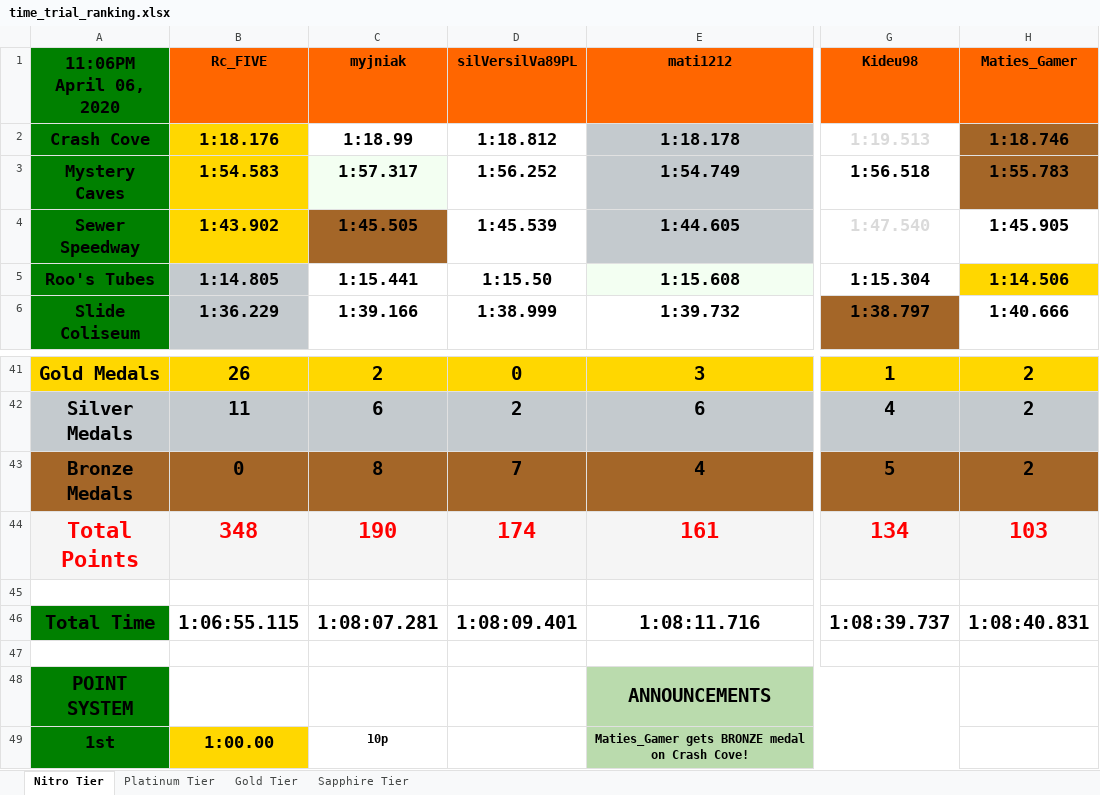
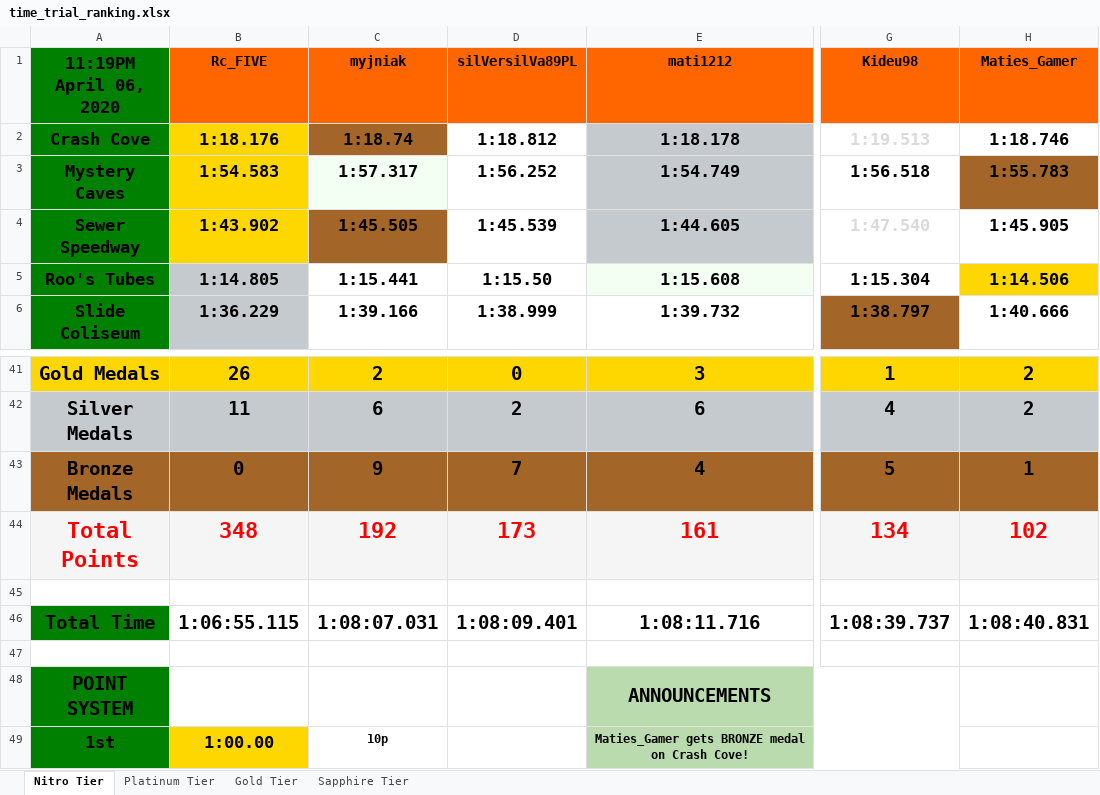
Before and after one commit to myjniak/ctr_time_trials, an Excel workbook: output/time_trial_ranking.xlsx, sheet Nitro Tier, drawn as a sheet; only a part is shown, gaps mark what is left out; values as stored, in another font and other column widths than the file's, no borders; the diff names each change by its address in the sheet, - before the commit and + after, or states it on an @@ line.

```diff
--- a/output/time_trial_ranking.xlsx (sheet Nitro Tier)
+++ b/output/time_trial_ranking.xlsx (sheet Nitro Tier)
-A1: 11:06PM April 06, 2020
+A1: 11:19PM April 06, 2020
-C2 (myjniak): 1:18.99
+C2 (myjniak): 1:18.74
-C2 fill: none
+C2 fill: #A46628
-H2 fill: #A46628
+H2 fill: none
-C43 (myjniak): 8
+C43 (myjniak): 9
-H43 (Maties_Gamer): 2
+H43 (Maties_Gamer): 1
-C44 (myjniak): 190
+C44 (myjniak): 192
-D44 (silVersilVa89PL): 174
+D44 (silVersilVa89PL): 173
-H44 (Maties_Gamer): 103
+H44 (Maties_Gamer): 102
-C46 (myjniak): 1:08:07.281
+C46 (myjniak): 1:08:07.031
```
Also changed, not shown: sheet Sapphire Tier, sheet Platinum Tier, sheet Gold Tier, output/times_from_webpage.xlsx, 8 other files.
